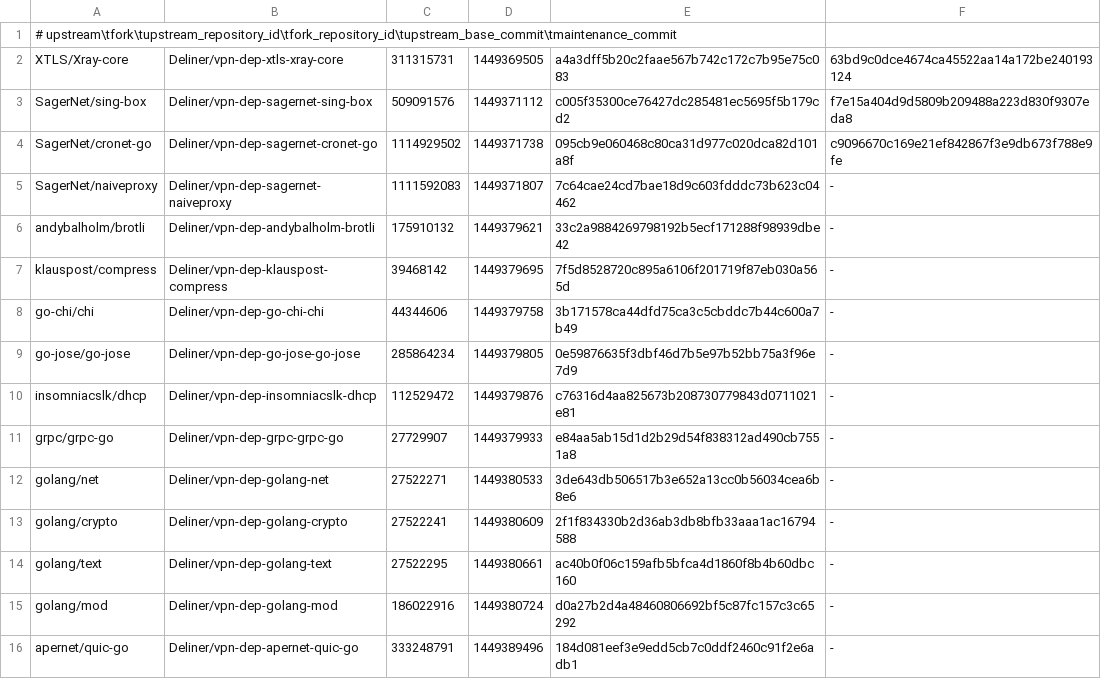
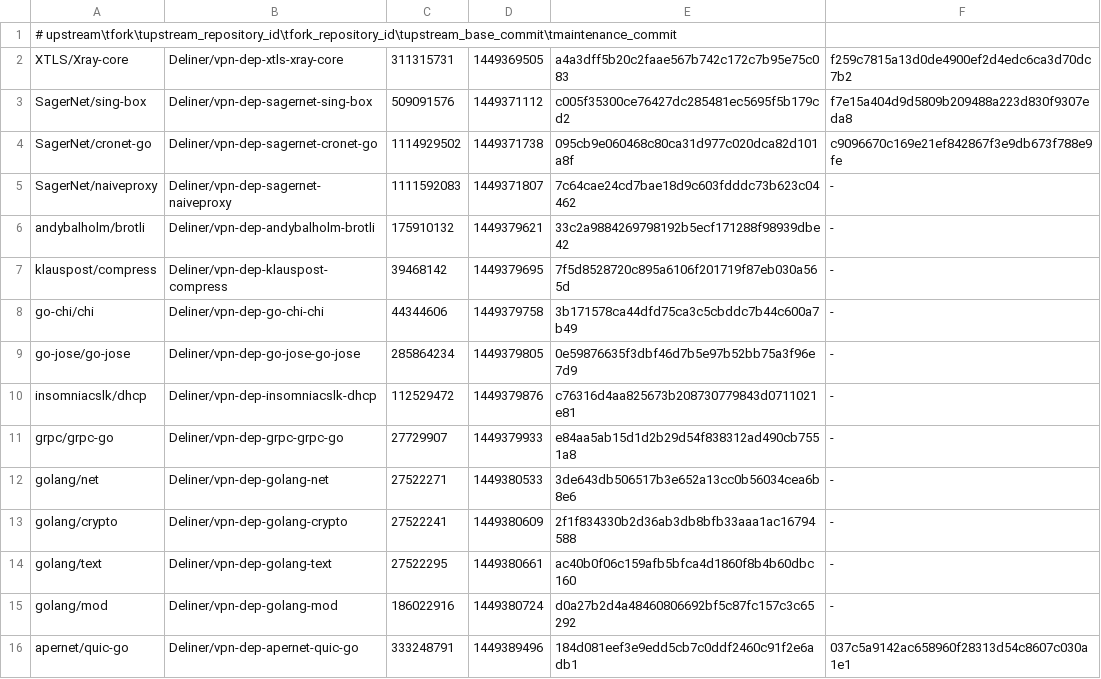
Before and after one commit to Deliner/vpn-dep-xtls-xray-core, a TSV file: acceptance/ops/dependencies/forks.tsv, drawn as a sheet.

Commit message:
Run native N-hop acceptance for a56277bbaaa49d51454680a00938c72b5e1f210c

```diff
--- a/acceptance/ops/dependencies/forks.tsv
+++ b/acceptance/ops/dependencies/forks.tsv
@@ -1,3 +1,3 @@
 # upstream\tfork\tupstream_repository_id\tfork_repository_id\tupstream_base_commit\tmaintenance_commit
-XTLS/Xray-core	Deliner/vpn-dep-xtls-xray-core	311315731	1449369505	a4a3dff5b20c2faae567b742c172c7b95e75c083	63bd9c0dce4674ca45522aa14a172be240193124
+XTLS/Xray-core	Deliner/vpn-dep-xtls-xray-core	311315731	1449369505	a4a3dff5b20c2faae567b742c172c7b95e75c083	f259c7815a13d0de4900ef2d4edc6ca3d70dc7b2
 SagerNet/sing-box	Deliner/vpn-dep-sagernet-sing-box	509091576	1449371112	c005f35300ce76427dc285481ec5695f5b179cd2	f7e15a404d9d5809b209488a223d830f9307eda8
@@ -15,2 +15,2 @@ golang/text	Deliner/vpn-dep-golang-text	27522295	1449380661	ac40b0f06c159afb5bfc
 golang/mod	Deliner/vpn-dep-golang-mod	186022916	1449380724	d0a27b2d4a48460806692bf5c87fc157c3c65292	-
-apernet/quic-go	Deliner/vpn-dep-apernet-quic-go	333248791	1449389496	184d081eef3e9edd5cb7c0ddf2460c91f2e6adb1	-
+apernet/quic-go	Deliner/vpn-dep-apernet-quic-go	333248791	1449389496	184d081eef3e9edd5cb7c0ddf2460c91f2e6adb1	037c5a9142ac658960f28313d54c8607c030a1e1
```
Also changed, not shown: acceptance/ops/runtime/xray/source.tsv, 34 other files.
